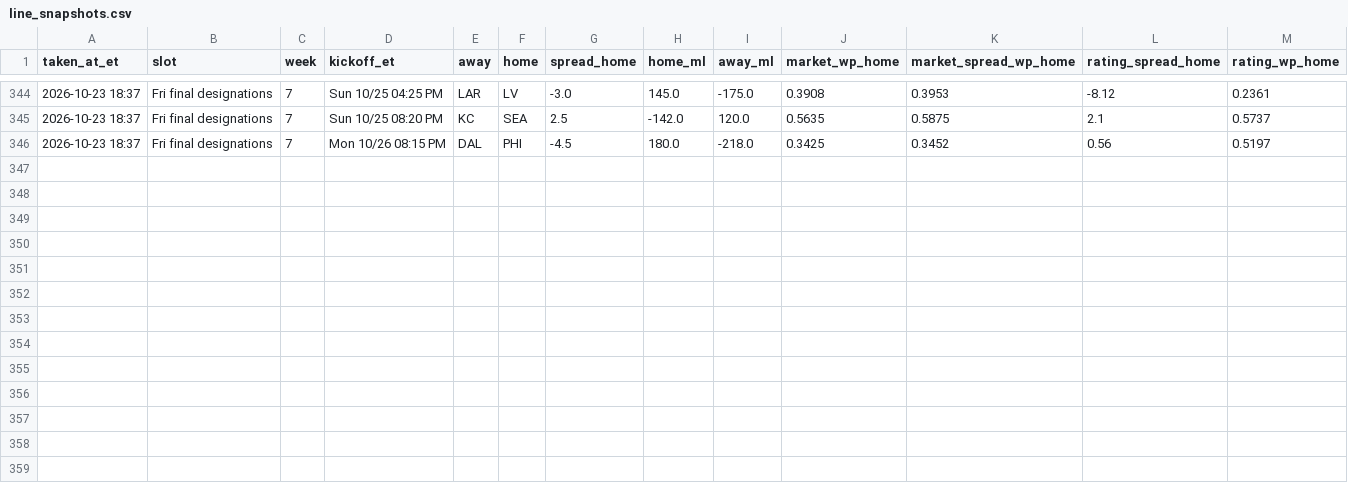
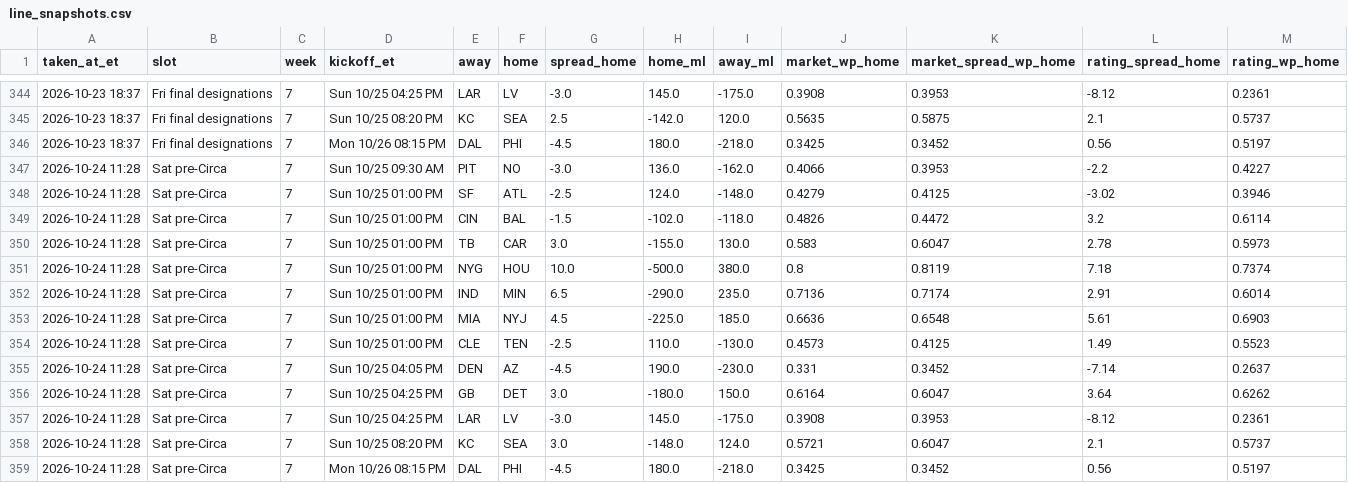
Before and after one commit to dprouty042/survivor, a CSV file: data/line_snapshots.csv, drawn as a sheet; only a part is shown, gaps mark what is left out; the diff names each change by its address in the sheet, - before the commit and + after, or states it on an @@ line.

Commit message:
Data update Sat Oct 24 11:28 AM ET

```diff
--- a/data/line_snapshots.csv
+++ b/data/line_snapshots.csv
+row 347: 2026-10-24 11:28 | Sat pre-Circa | 7 | Sun 10/25 09:30 AM | PIT | NO | -3.0 | 136.0 | -162.0 | 0.4066 | 0.3953 | -2.2 | 0.4227
+row 348: 2026-10-24 11:28 | Sat pre-Circa | 7 | Sun 10/25 01:00 PM | SF | ATL | -2.5 | 124.0 | -148.0 | 0.4279 | 0.4125 | -3.02 | 0.3946
+row 349: 2026-10-24 11:28 | Sat pre-Circa | 7 | Sun 10/25 01:00 PM | CIN | BAL | -1.5 | -102.0 | -118.0 | 0.4826 | 0.4472 | 3.2 | 0.6114
+row 350: 2026-10-24 11:28 | Sat pre-Circa | 7 | Sun 10/25 01:00 PM | TB | CAR | 3.0 | -155.0 | 130.0 | 0.583 | 0.6047 | 2.78 | 0.5973
+row 351: 2026-10-24 11:28 | Sat pre-Circa | 7 | Sun 10/25 01:00 PM | NYG | HOU | 10.0 | -500.0 | 380.0 | 0.8 | 0.8119 | 7.18 | 0.7374
+row 352: 2026-10-24 11:28 | Sat pre-Circa | 7 | Sun 10/25 01:00 PM | IND | MIN | 6.5 | -290.0 | 235.0 | 0.7136 | 0.7174 | 2.91 | 0.6014
+row 353: 2026-10-24 11:28 | Sat pre-Circa | 7 | Sun 10/25 01:00 PM | MIA | NYJ | 4.5 | -225.0 | 185.0 | 0.6636 | 0.6548 | 5.61 | 0.6903
+row 354: 2026-10-24 11:28 | Sat pre-Circa | 7 | Sun 10/25 01:00 PM | CLE | TEN | -2.5 | 110.0 | -130.0 | 0.4573 | 0.4125 | 1.49 | 0.5523
+row 355: 2026-10-24 11:28 | Sat pre-Circa | 7 | Sun 10/25 04:05 PM | DEN | AZ | -4.5 | 190.0 | -230.0 | 0.331 | 0.3452 | -7.14 | 0.2637
+row 356: 2026-10-24 11:28 | Sat pre-Circa | 7 | Sun 10/25 04:25 PM | GB | DET | 3.0 | -180.0 | 150.0 | 0.6164 | 0.6047 | 3.64 | 0.6262
+row 357: 2026-10-24 11:28 | Sat pre-Circa | 7 | Sun 10/25 04:25 PM | LAR | LV | -3.0 | 145.0 | -175.0 | 0.3908 | 0.3953 | -8.12 | 0.2361
+row 358: 2026-10-24 11:28 | Sat pre-Circa | 7 | Sun 10/25 08:20 PM | KC | SEA | 3.0 | -148.0 | 124.0 | 0.5721 | 0.6047 | 2.1 | 0.5737
+row 359: 2026-10-24 11:28 | Sat pre-Circa | 7 | Mon 10/26 08:15 PM | DAL | PHI | -4.5 | 180.0 | -218.0 | 0.3425 | 0.3452 | 0.56 | 0.5197
```
Also changed, not shown: data/power_rankings.csv, data/power_rankings_history.csv, 8 other files.
